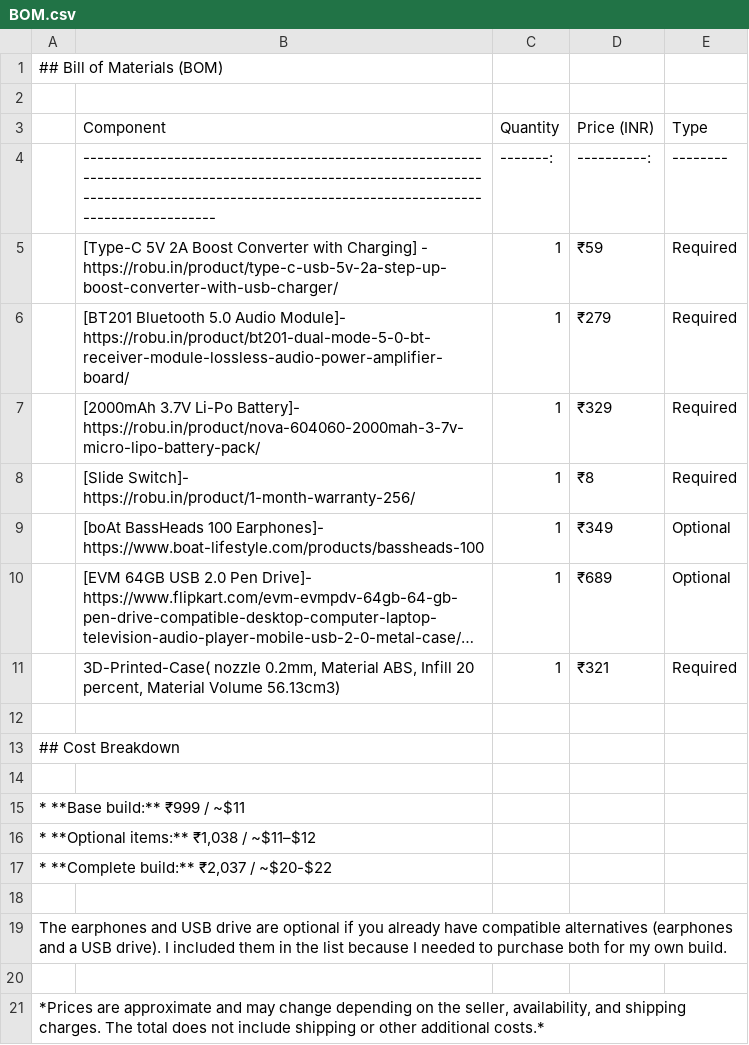
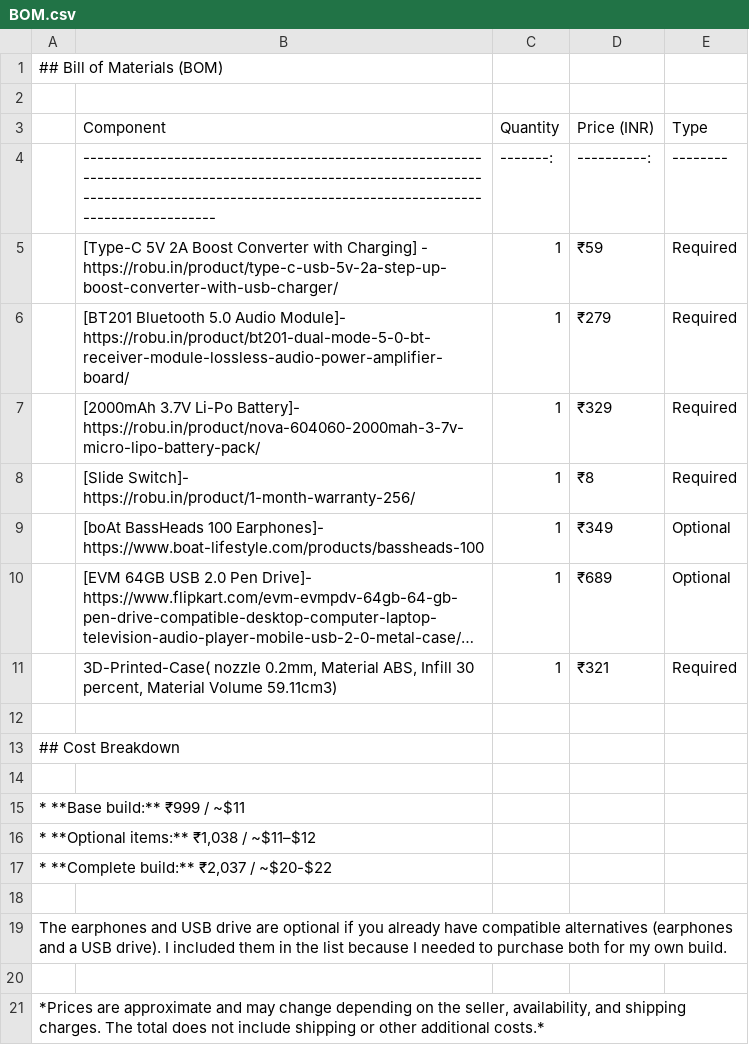
Before and after one commit to HI-dot935/WGM-Audio-mp3-player, a CSV file: BOM.csv, drawn as a sheet; long unchanged cells end in …; the diff names each change by its address in the sheet, - before the commit and + after, or states it on an @@ line.

Commit message:
Update BOM.csv

```diff
--- a/BOM.csv
+++ b/BOM.csv
-B11 (Component): …ABS, Infill 20 percent, Material Volume 56.13cm3)
+B11 (Component): …ABS, Infill 30 percent, Material Volume 59.11cm3)
```
